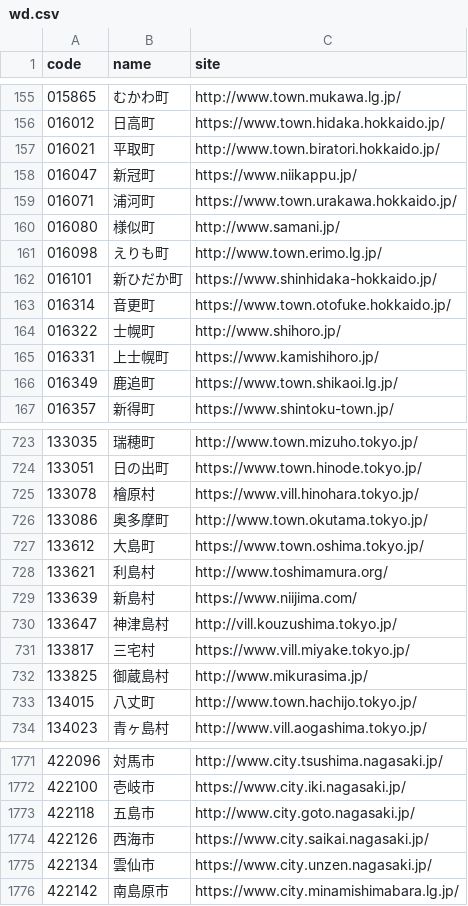
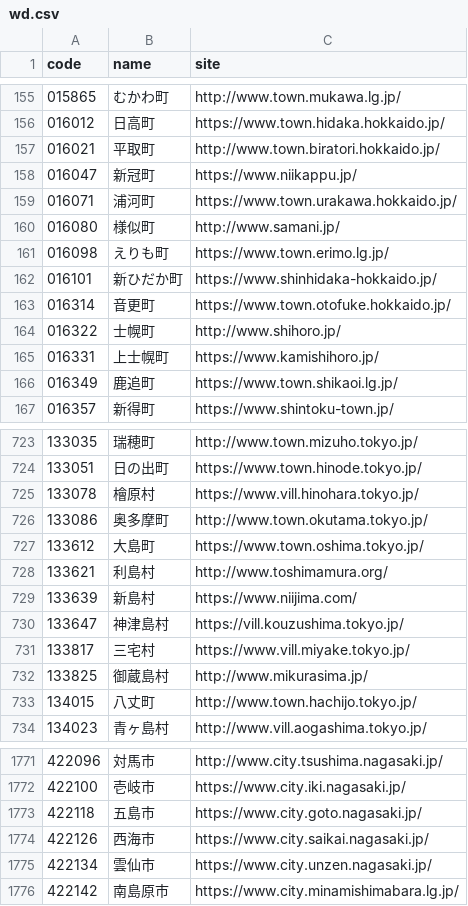
Before and after one commit to hkwi/lgjp_web, a CSV file: docs/wd.csv, drawn as a sheet; only a part is shown, gaps mark what is left out.

```diff
--- a/docs/wd.csv
+++ b/docs/wd.csv
@@ -160,3 +160,3 @@ code,name,site
 016080,様似町,http://www.samani.jp/
-016098,えりも町,http://www.town.erimo.lg.jp/
+016098,えりも町,https://www.town.erimo.lg.jp/
 016101,新ひだか町,https://www.shinhidaka-hokkaido.jp/
@@ -729,3 +729,3 @@ code,name,site
 133639,新島村,https://www.niijima.com/
-133647,神津島村,http://vill.kouzushima.tokyo.jp/
+133647,神津島村,https://vill.kouzushima.tokyo.jp/
 133817,三宅村,https://www.vill.miyake.tokyo.jp/
@@ -1772,3 +1772,3 @@ code,name,site
 422100,壱岐市,https://www.city.iki.nagasaki.jp/
-422118,五島市,http://www.city.goto.nagasaki.jp/
+422118,五島市,https://www.city.goto.nagasaki.jp/
 422126,西海市,https://www.city.saikai.nagasaki.jp/
```
Also changed, not shown: 2 other files.
